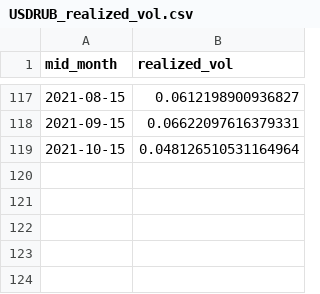
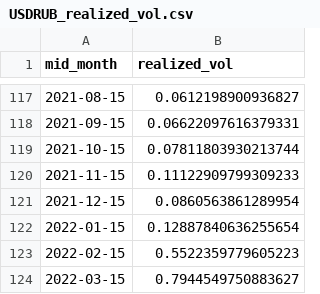
Before and after one commit to artem-bakulin/latex, a CSV file: derivatives/USDRUB_realized_vol.csv, drawn as a sheet; only a part is shown, gaps mark what is left out.

```diff
--- a/derivatives/USDRUB_realized_vol.csv
+++ b/derivatives/USDRUB_realized_vol.csv
@@ -118,2 +118,7 @@ mid_month,realized_vol
 2021-09-15,0.06622097616379331
-2021-10-15,0.048126510531164964
+2021-10-15,0.07811803930213744
+2021-11-15,0.11122909799309233
+2021-12-15,0.0860563861289954
+2022-01-15,0.12887840636255654
+2022-02-15,0.5522359779605223
+2022-03-15,0.7944549750883627
```
Also changed, not shown: derivatives/black_scholes_gamma.csv, derivatives/sp500_implied_vol.csv, 8 other files.
